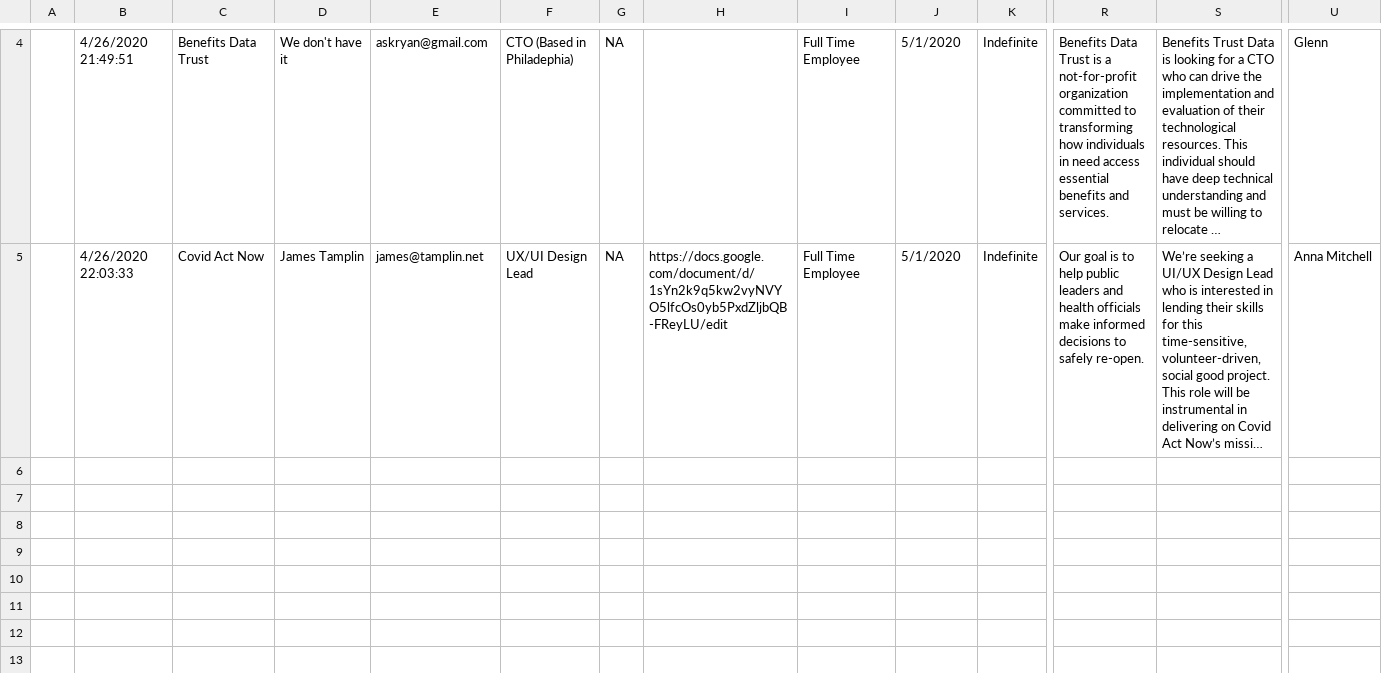
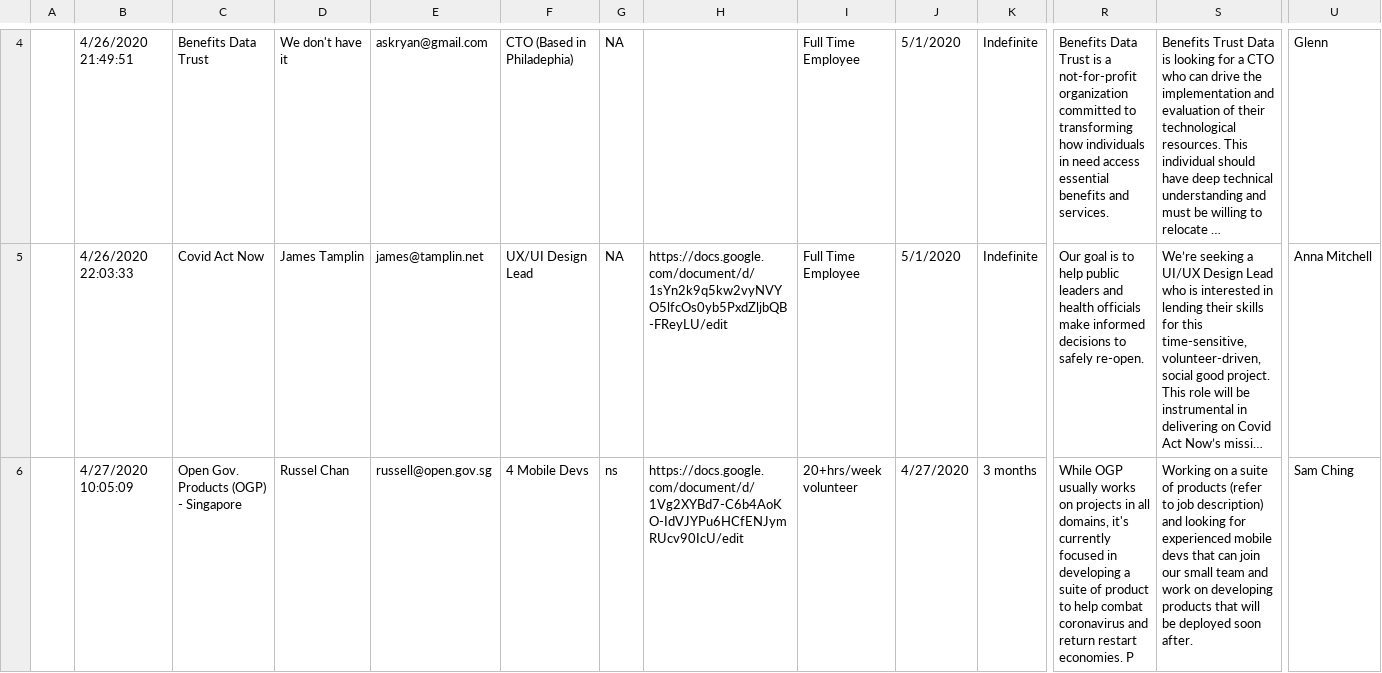
Before and after one commit to paomartcard/pdscovid.github.io, a CSV file: toCopy.csv, drawn as a sheet; only a part is shown, gaps mark what is left out; long unchanged cells end in …; rows hold the shown columns only; the diff names each change by its address in the sheet, - before the commit and + after, or states it on an @@ line.

```diff
--- a/toCopy.csv
+++ b/toCopy.csv
+row 6:  | 4/27/2020 10:05:09 | Open Gov. Products (OGP) - Singapore | Russel Chan | russell@open.gov.sg | 4 Mobile Devs | ns | https://docs.google.com/document/d/1Vg2XYBd7-C6b4AoKO-IdVJYPu6HCfENJymRUcv90IcU/edit | 20+hrs/week volunteer | 4/27/2020 | 3 months | While OGP usually works on projects in all domains, it's currently focused in developing a suite of product to help combat coronavirus and return restart economies. P | Working on a suite of products (refer to job description) and looking for experienced mobile devs that can join our small team and work on developing products that will be deployed soon after. | Sam Ching
```
Also changed, not shown: 2 other files.
